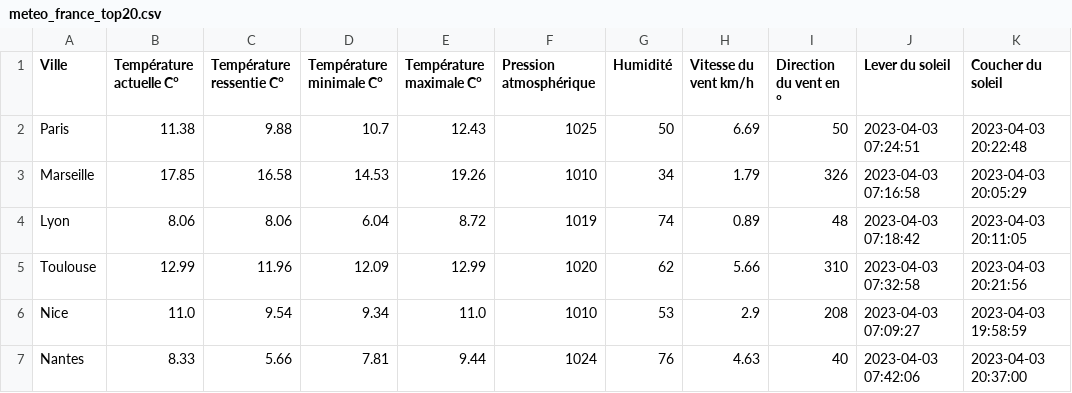
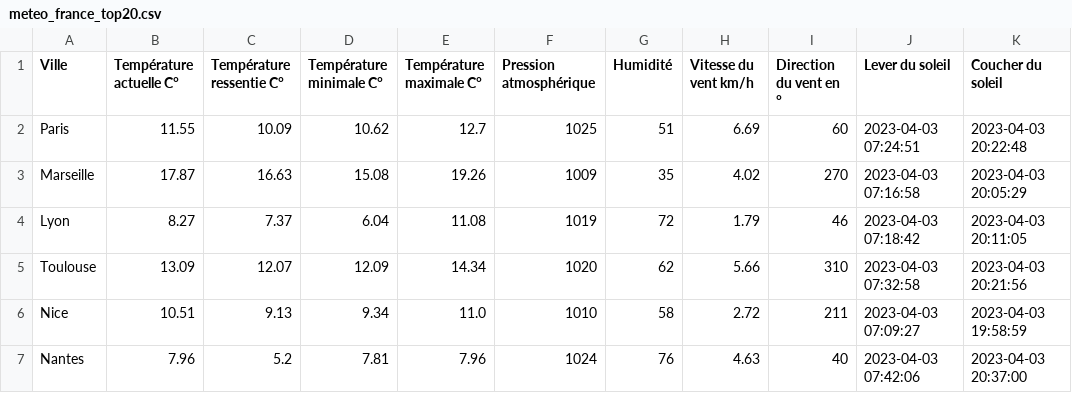
Before and after one commit to ForskyOnly/Wheather_Api_w-requests, a CSV file: meteo_france_top20.csv, drawn as a sheet; only a part is shown; the diff covers the shown part only.

```diff
--- a/meteo_france_top20.csv
+++ b/meteo_france_top20.csv
@@ -1,7 +1,7 @@
 Ville,Température actuelle C°,Température ressentie C°,Température minimale C°,Température maximale C°,Pression atmosphérique,Humidité,Vitesse du vent km/h,Direction du vent en ° ,Lever du soleil,Coucher du soleil
-Paris,11.38,9.88,10.7,12.43,1025,50,6.69,50,2023-04-03 07:24:51,2023-04-03 20:22:48
-Marseille,17.85,16.58,14.53,19.26,1010,34,1.79,326,2023-04-03 07:16:58,2023-04-03 20:05:29
-Lyon,8.06,8.06,6.04,8.72,1019,74,0.89,48,2023-04-03 07:18:42,2023-04-03 20:11:05
-Toulouse,12.99,11.96,12.09,12.99,1020,62,5.66,310,2023-04-03 07:32:58,2023-04-03 20:21:56
-Nice,11.0,9.54,9.34,11.0,1010,53,2.9,208,2023-04-03 07:09:27,2023-04-03 19:58:59
-Nantes,8.33,5.66,7.81,9.44,1024,76,4.63,40,2023-04-03 07:42:06,2023-04-03 20:37:00
+Paris,11.55,10.09,10.62,12.7,1025,51,6.69,60,2023-04-03 07:24:51,2023-04-03 20:22:48
+Marseille,17.87,16.63,15.08,19.26,1009,35,4.02,270,2023-04-03 07:16:58,2023-04-03 20:05:29
+Lyon,8.27,7.37,6.04,11.08,1019,72,1.79,46,2023-04-03 07:18:42,2023-04-03 20:11:05
+Toulouse,13.09,12.07,12.09,14.34,1020,62,5.66,310,2023-04-03 07:32:58,2023-04-03 20:21:56
+Nice,10.51,9.13,9.34,11.0,1010,58,2.72,211,2023-04-03 07:09:27,2023-04-03 19:58:59
+Nantes,7.96,5.2,7.81,7.96,1024,76,4.63,40,2023-04-03 07:42:06,2023-04-03 20:37:00
```
Also changed, not shown: 53 edited cells elsewhere in this file, 4 other files.
